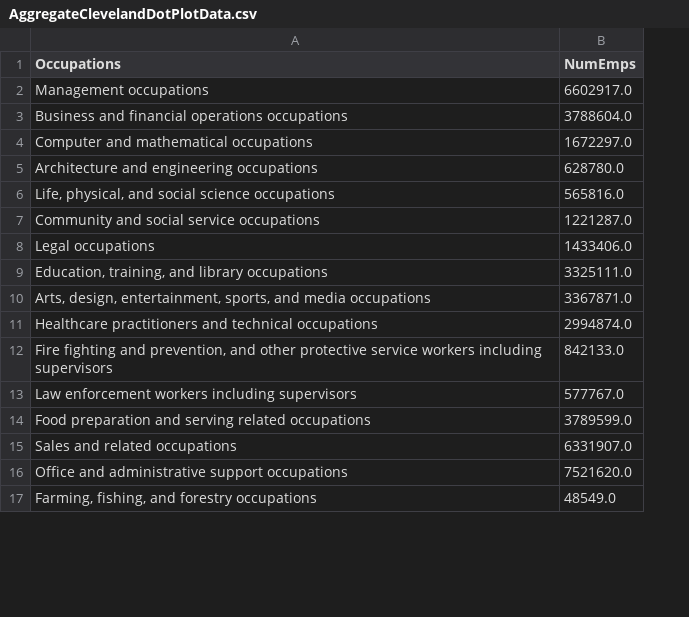
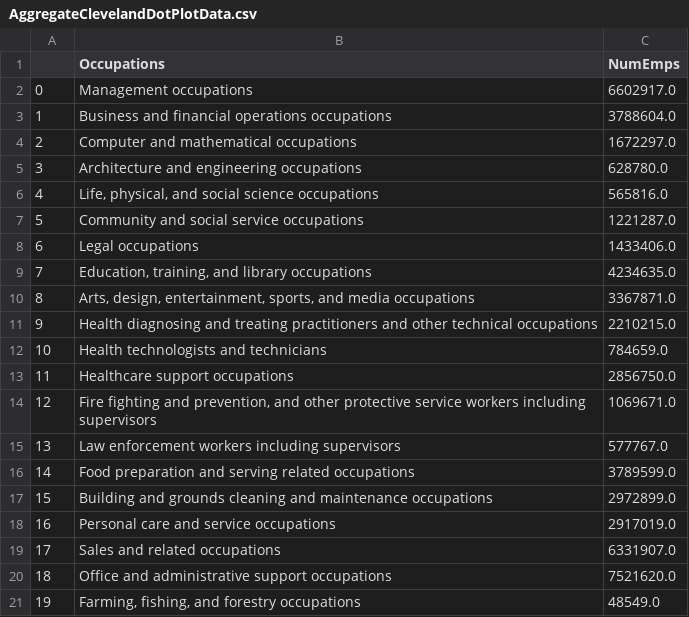
Before and after one commit to tracy3057/STAT5702_NYC_Employment_Analysis, a CSV file: DataPreprocessing/Data/Preprocess_ClevelandDotPlot/AggregateClevelandDotPlotData.csv, drawn as a sheet; only a part is shown; removed rows and columns are numbered as before the commit, all else as after; the diff names each change by its address in the sheet, - before the commit and + after, or states it on an @@ line.

```diff
--- a/DataPreprocessing/Data/Preprocess_ClevelandDotPlot/AggregateClevelandDotPlotData.csv
+++ b/DataPreprocessing/Data/Preprocess_ClevelandDotPlot/AggregateClevelandDotPlotData.csv
+column A, rows 2-10: 0 | 1 | 2 | 3 | 4 | 5 | 6 | 7 | 8; rows 14-16: 12 | 13 | 14; rows 19-21: 17 | 18 | 19
-C9 (NumEmps): 3325111.0
+C9 (NumEmps): 4234635.0
-row 11: Healthcare practitioners and technical occupations | 2994874.0
+row 11: 9 | Health diagnosing and treating practitioners and other technical occupations | 2210215.0
+row 12: 10 | Health technologists and technicians | 784659.0
+row 13: 11 | Healthcare support occupations | 2856750.0
-C14 (NumEmps): 842133.0
+C14 (NumEmps): 1069671.0
+row 17: 15 | Building and grounds cleaning and maintenance occupations | 2972899.0
+row 18: 16 | Personal care and service occupations | 2917019.0
```
Also changed, not shown: DataPreprocessing/Data/Preprocess_ClevelandDotPlot/GenderClevelandDotPlotData.csv, DataPreprocessing/Data/Preprocess_ClevelandDotPlot/OccupationByBorough.csv, 27 other files.
